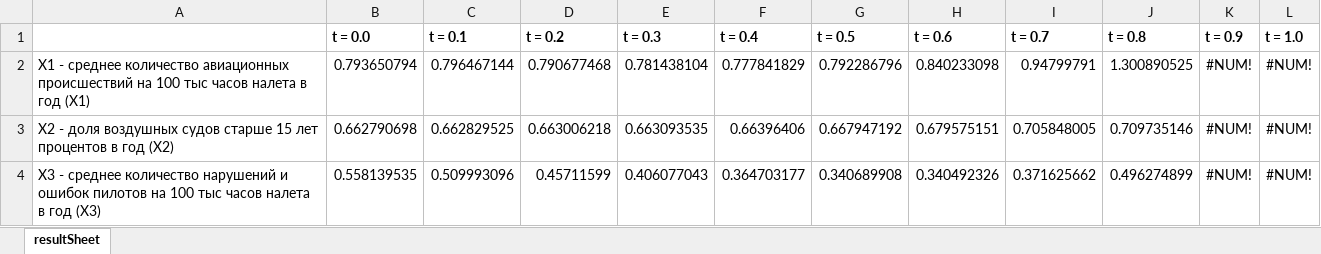
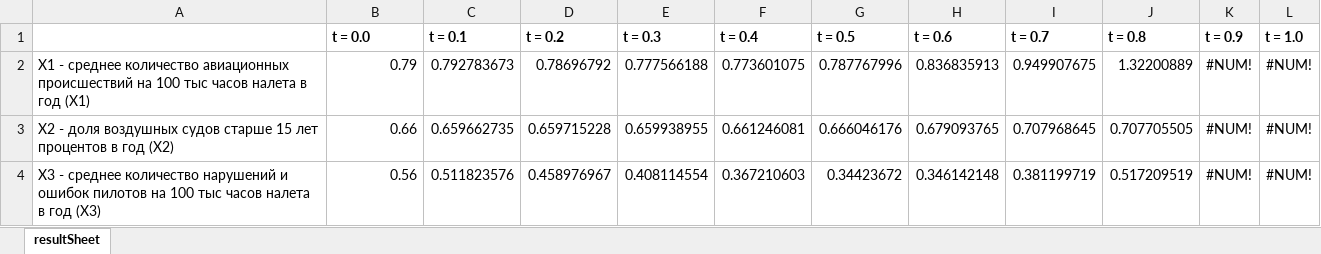
Before and after one commit to NVessel/ATSExplorer, an Excel workbook: resultBook.xlsx, sheet resultSheet, drawn as a sheet; only a part is shown; values as stored, in another font and other column widths than the file's, no borders; charts and pictures not drawn; the diff covers the shown part only; the diff names each change by its address in the sheet, - before the commit and + after, or states it on an @@ line.

```diff
--- a/resultBook.xlsx (sheet resultSheet)
+++ b/resultBook.xlsx (sheet resultSheet)
-B2 (t = 0.0): 0.793650794
+B2 (t = 0.0): 0.79
-C2 (t = 0.1): 0.796467144
+C2 (t = 0.1): 0.792783673
-D2 (t = 0.2): 0.790677468
+D2 (t = 0.2): 0.78696792
-E2 (t = 0.3): 0.781438104
+E2 (t = 0.3): 0.777566188
-F2 (t = 0.4): 0.777841829
+F2 (t = 0.4): 0.773601075
-G2 (t = 0.5): 0.792286796
+G2 (t = 0.5): 0.787767996
-H2 (t = 0.6): 0.840233098
+H2 (t = 0.6): 0.836835913
-I2 (t = 0.7): 0.94799791
+I2 (t = 0.7): 0.949907675
-J2 (t = 0.8): 1.300890525
+J2 (t = 0.8): 1.32200889
-B3 (t = 0.0): 0.662790698
+B3 (t = 0.0): 0.66
-C3 (t = 0.1): 0.662829525
+C3 (t = 0.1): 0.659662735
-D3 (t = 0.2): 0.663006218
+D3 (t = 0.2): 0.659715228
-E3 (t = 0.3): 0.663093535
+E3 (t = 0.3): 0.659938955
-F3 (t = 0.4): 0.66396406
+F3 (t = 0.4): 0.661246081
-G3 (t = 0.5): 0.667947192
+G3 (t = 0.5): 0.666046176
-H3 (t = 0.6): 0.679575151
+H3 (t = 0.6): 0.679093765
-I3 (t = 0.7): 0.705848005
+I3 (t = 0.7): 0.707968645
-J3 (t = 0.8): 0.709735146
+J3 (t = 0.8): 0.707705505
-B4 (t = 0.0): 0.558139535
+B4 (t = 0.0): 0.56
-C4 (t = 0.1): 0.509993096
+C4 (t = 0.1): 0.511823576
-D4 (t = 0.2): 0.45711599
+D4 (t = 0.2): 0.458976967
-E4 (t = 0.3): 0.406077043
+E4 (t = 0.3): 0.408114554
-F4 (t = 0.4): 0.364703177
+F4 (t = 0.4): 0.367210603
-G4 (t = 0.5): 0.340689908
+G4 (t = 0.5): 0.34423672
-H4 (t = 0.6): 0.340492326
+H4 (t = 0.6): 0.346142148
-I4 (t = 0.7): 0.371625662
+I4 (t = 0.7): 0.381199719
-J4 (t = 0.8): 0.496274899
+J4 (t = 0.8): 0.517209519
```
Also changed, not shown: 58 edited cells elsewhere in this sheet, charts or pictures, 3 other files.
